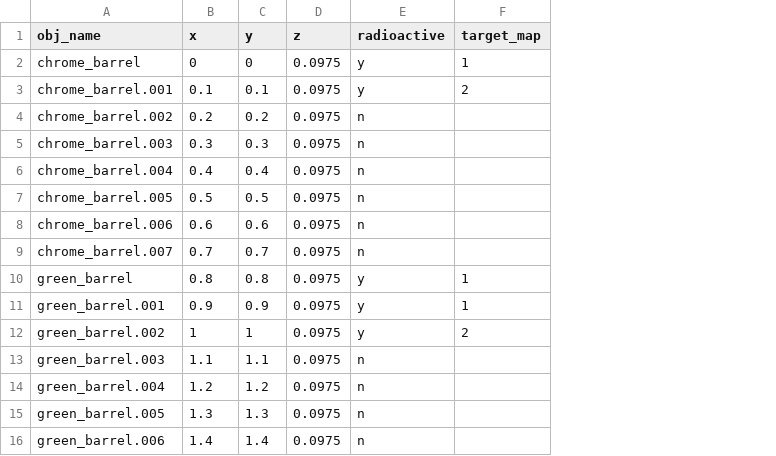
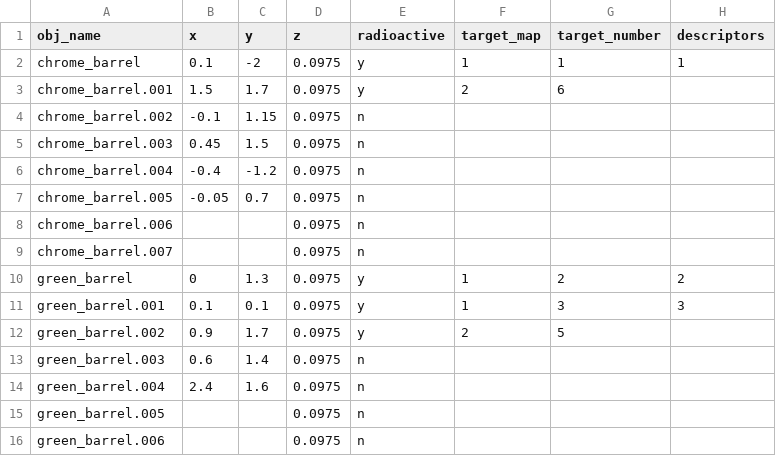
Before and after one commit to CWallbridge/tiago_description_control, a CSV file: res/ncnr_locations.csv, drawn as a sheet; only a part is shown; the diff covers the shown part only; the diff names each change by its address in the sheet, - before the commit and + after, or states it on an @@ line.

```diff
--- a/res/ncnr_locations.csv
+++ b/res/ncnr_locations.csv
+column G (target_number), rows 2-12: 1 | 6 |  |  |  |  |  |  | 2 | 3 | 5
+column H (descriptors), rows 2-11: 1 |  |  |  |  |  |  |  | 2 | 3
-B2 (x): 0
+B2 (x): 0.1
-C2 (y): 0
+C2 (y): -2
-B3 (x): 0.1
+B3 (x): 1.5
-C3 (y): 0.1
+C3 (y): 1.7
-B4 (x): 0.2
+B4 (x): -0.1
-C4 (y): 0.2
+C4 (y): 1.15
-B5 (x): 0.3
+B5 (x): 0.45
-C5 (y): 0.3
+C5 (y): 1.5
-B6 (x): 0.4
+B6 (x): -0.4
-C6 (y): 0.4
+C6 (y): -1.2
-B7 (x): 0.5
+B7 (x): -0.05
-C7 (y): 0.5
+C7 (y): 0.7
-B8 (x): 0.6
+B8 (x): (empty)
-C8 (y): 0.6
+C8 (y): (empty)
-B9 (x): 0.7
+B9 (x): (empty)
-C9 (y): 0.7
+C9 (y): (empty)
-B10 (x): 0.8
+B10 (x): 0
-C10 (y): 0.8
+C10 (y): 1.3
-B11 (x): 0.9
+B11 (x): 0.1
-C11 (y): 0.9
+C11 (y): 0.1
-B12 (x): 1
+B12 (x): 0.9
-C12 (y): 1
+C12 (y): 1.7
-B13 (x): 1.1
+B13 (x): 0.6
-C13 (y): 1.1
+C13 (y): 1.4
-B14 (x): 1.2
+B14 (x): 2.4
-C14 (y): 1.2
+C14 (y): 1.6
-B15 (x): 1.3
+B15 (x): (empty)
-C15 (y): 1.3
+C15 (y): (empty)
-B16 (x): 1.4
+B16 (x): (empty)
-C16 (y): 1.4
+C16 (y): (empty)
```
Also changed, not shown: 70 edited cells elsewhere in this file, 1 other file.
